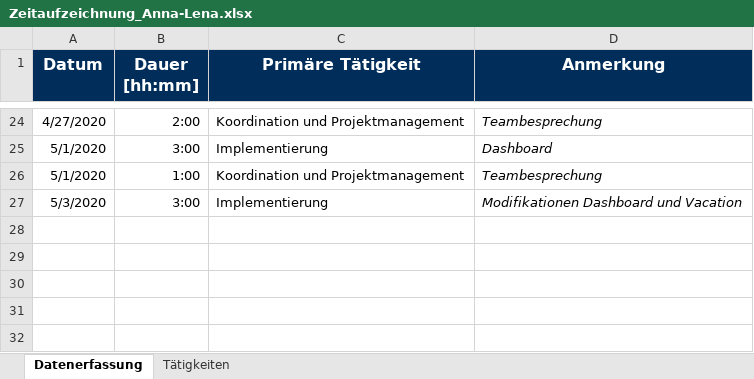
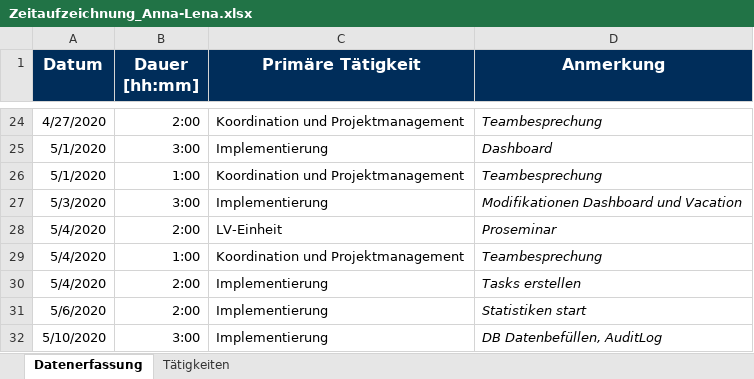
Before and after one commit to calvingehrer/Timeflip, an Excel workbook: Documentation/Time Management/Zeitaufzeichnung_Anna-Lena.xlsx, sheet Datenerfassung, drawn as a sheet; only a part is shown, gaps mark what is left out; values as stored, in another font and other column widths than the file's, no borders; the diff names each change by its address in the sheet, - before the commit and + after, or states it on an @@ line.

Commit message:
Replace Zeitaufzeichnung_Anna-Lena.xlsx

```diff
--- a/Documentation/Time Management/Zeitaufzeichnung_Anna-Lena.xlsx (sheet Datenerfassung)
+++ b/Documentation/Time Management/Zeitaufzeichnung_Anna-Lena.xlsx (sheet Datenerfassung)
+row 28: 5/4/2020 | 2:00 | LV-Einheit | Proseminar
+row 29: 5/4/2020 | 1:00 | Koordination und Projektmanagement | Teambesprechung
+row 30: 5/4/2020 | 2:00 | Implementierung | Tasks erstellen
+row 31: 5/6/2020 | 2:00 | Implementierung | Statistiken start
+row 32: 5/10/2020 | 3:00 | Implementierung | DB Datenbefüllen, AuditLog
```
